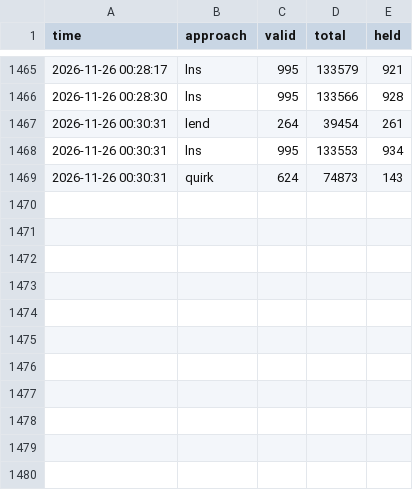
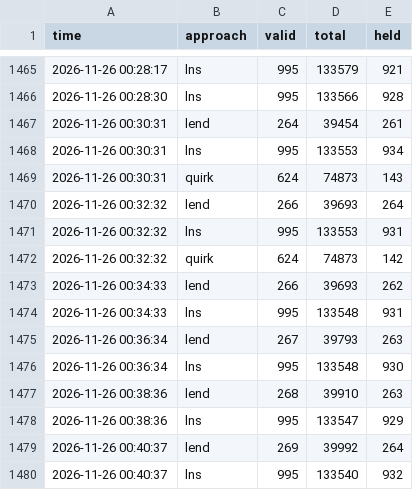
Before and after one commit to Chan-b0b/Santa2026, a CSV file: board/approaches.csv, drawn as a sheet; only a part is shown, gaps mark what is left out.

Commit message:
board: 총점 133455

```diff
--- a/board/approaches.csv
+++ b/board/approaches.csv
@@ -1469 +1469,12 @@ time,approach,valid,total,held
 2026-11-26 00:30:31,quirk,624,74873,143
+2026-11-26 00:32:32,lend,266,39693,264
+2026-11-26 00:32:32,lns,995,133553,931
+2026-11-26 00:32:32,quirk,624,74873,142
+2026-11-26 00:34:33,lend,266,39693,262
+2026-11-26 00:34:33,lns,995,133548,931
+2026-11-26 00:36:34,lend,267,39793,263
+2026-11-26 00:36:34,lns,995,133548,930
+2026-11-26 00:38:36,lend,268,39910,263
+2026-11-26 00:38:36,lns,995,133547,929
+2026-11-26 00:40:37,lend,269,39992,264
+2026-11-26 00:40:37,lns,995,133540,932
```
Also changed, not shown: board/history.csv, board/matrix.csv, 1 other file.
